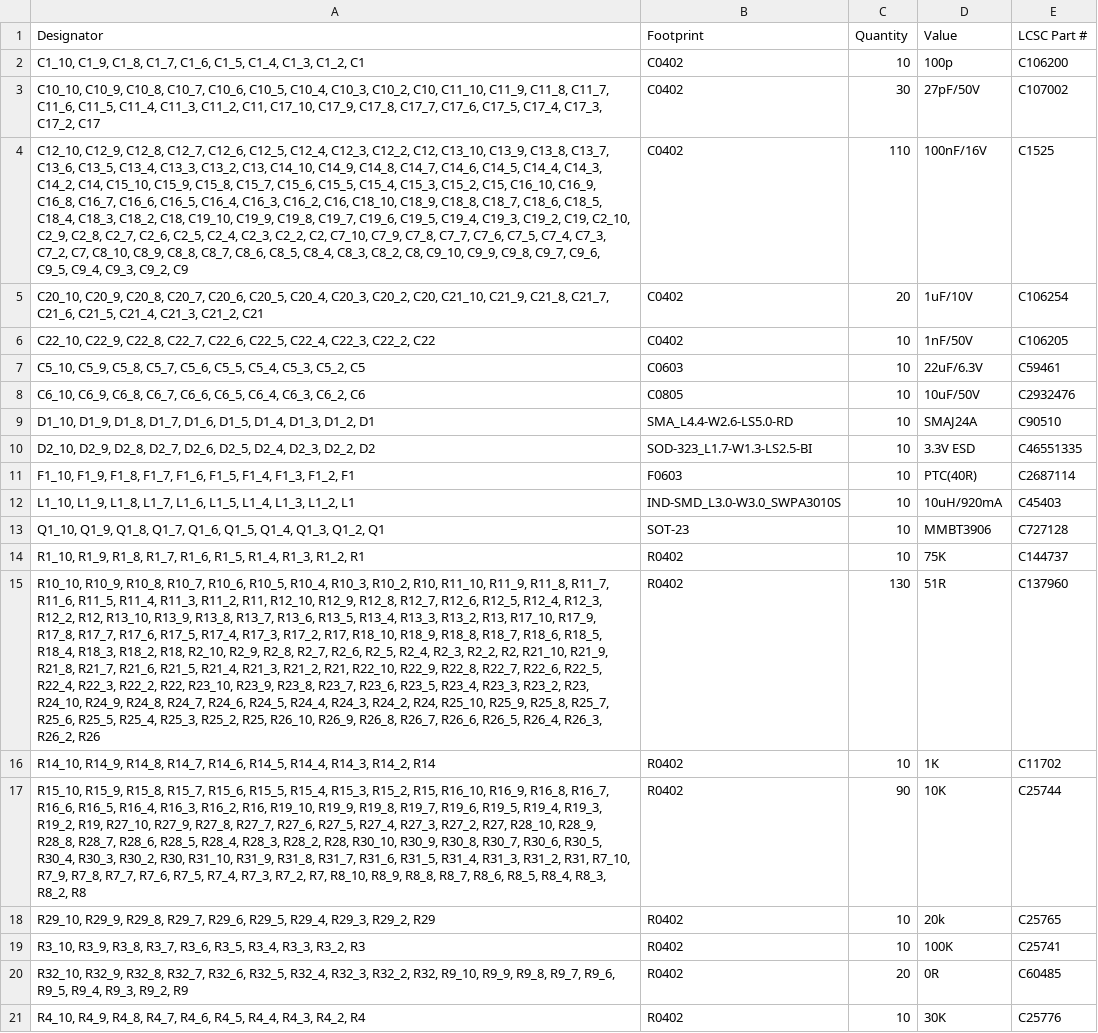
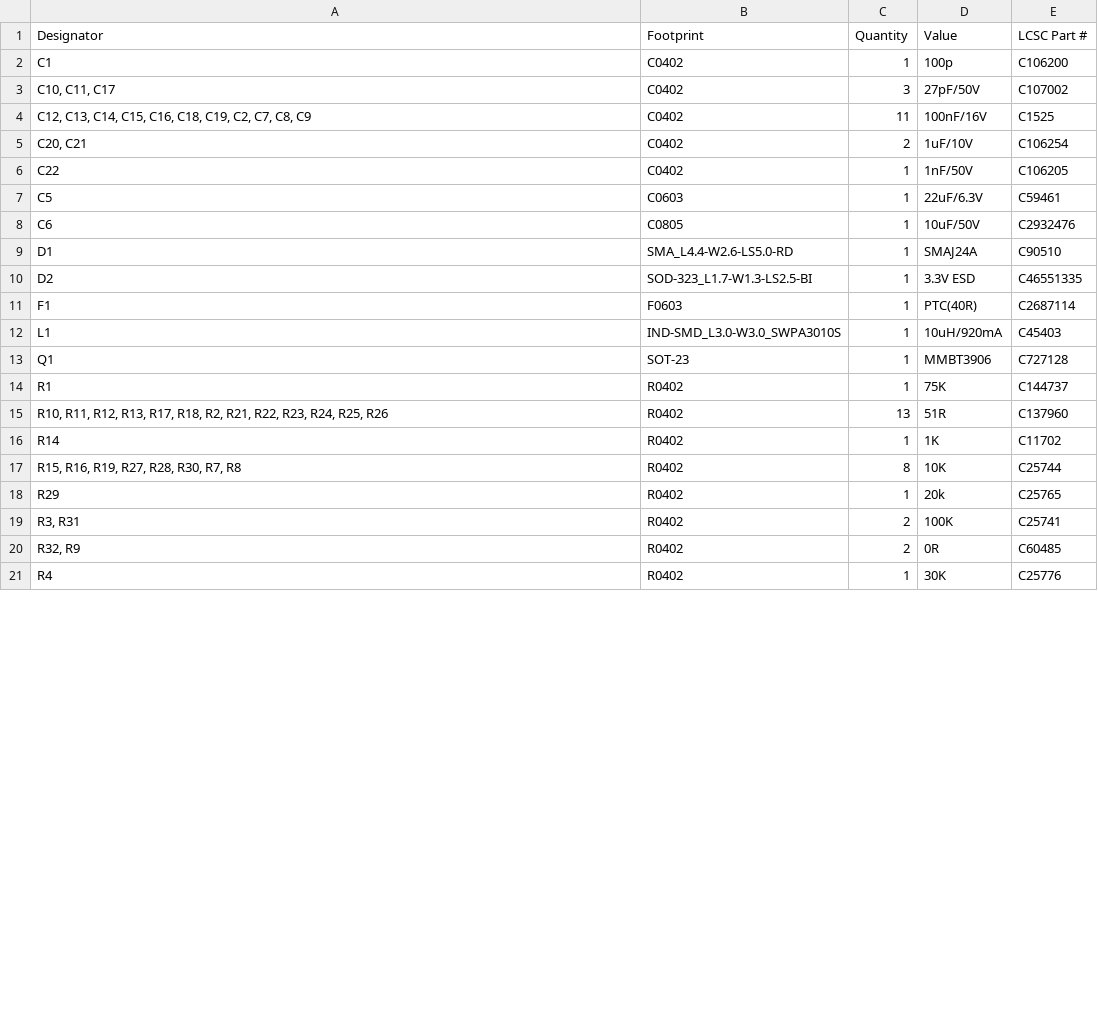
Before and after one commit to jyg9/microduck-community-kit, a CSV file: hardware/imu_to_dxl/production/bom.csv, drawn as a sheet; only a part is shown; the diff covers the shown part only; the diff names each change by its address in the sheet, - before the commit and + after, or states it on an @@ line.

```diff
--- a/hardware/imu_to_dxl/production/bom.csv
+++ b/hardware/imu_to_dxl/production/bom.csv
-A2 (Designator): C1_10, C1_9, C1_8, C1_7, C1_6, C1_5, C1_4, C1_3, C1_2, C1
+A2 (Designator): C1
-C2 (Quantity): 10
+C2 (Quantity): 1
-A3 (Designator): C10_10, C10_9, C10_8, C10_7, C10_6, C10_5, C10_4, C10_3, C10_2, C10, C11_10, C11_9, C11_8, C11_7, C11_6, C11_5, C11_4, C11_3, C11_2, C11, C17_10, C17_9, C17_8, C17_7, C17_6, C17_5, C17_4, C17_3, C17_2, C17
+A3 (Designator): C10, C11, C17
-C3 (Quantity): 30
+C3 (Quantity): 3
-A4 (Designator): C12_10, C12_9, C12_8, C12_7, C12_6, C12_5, C12_4, C12_3, C12_2, C12, C13_10, C13_9, C13_8, C13_7, C13_6, C13_5, C13_4, C13_3, C13_2, C13, C14_10, C14_9, C14_8, C14_7, C14_6, C14_5, C14_4, C14_3, C14_2, C14, C15_10, C15_9, C15_8, C15_7, C15_6, C15_5, C15_4, C15_3, C15_2, C15, C16_10, C16_9, C16_8, C16_7, C16_6, C16_5, C16_4, C16_3, C16_2, C16, C18_10, C18_9, C18_8, C18_7, C18_6, C18_5, C18_4, C18_3, C18_2, C18, C19_10, C19_9, C19_8, C19_7, C19_6, C19_5, C19_4, C19_3, C19_2, C19, C2_10, C2_9, C2_8, C2_7, C2_6, C2_5, C2_4, C2_3, C2_2, C2, C7_10, C7_9, C7_8, C7_7, C7_6, C7_5, C7_4, C7_3, C7_2, C7, C8_10, C8_9, C8_8, C8_7, C8_6, C8_5, C8_4, C8_3, C8_2, C8, C9_10, C9_9, C9_8, C9_7, C9_6, C9_5, C9_4, C9_3, C9_2, C9
+A4 (Designator): C12, C13, C14, C15, C16, C18, C19, C2, C7, C8, C9
-C4 (Quantity): 110
+C4 (Quantity): 11
-A5 (Designator): C20_10, C20_9, C20_8, C20_7, C20_6, C20_5, C20_4, C20_3, C20_2, C20, C21_10, C21_9, C21_8, C21_7, C21_6, C21_5, C21_4, C21_3, C21_2, C21
+A5 (Designator): C20, C21
-C5 (Quantity): 20
+C5 (Quantity): 2
-A6 (Designator): C22_10, C22_9, C22_8, C22_7, C22_6, C22_5, C22_4, C22_3, C22_2, C22
+A6 (Designator): C22
-C6:C14 (Quantity): 10
+C6:C14 (Quantity): 1
-A7 (Designator): C5_10, C5_9, C5_8, C5_7, C5_6, C5_5, C5_4, C5_3, C5_2, C5
+A7 (Designator): C5
-A8 (Designator): C6_10, C6_9, C6_8, C6_7, C6_6, C6_5, C6_4, C6_3, C6_2, C6
+A8 (Designator): C6
-A9 (Designator): D1_10, D1_9, D1_8, D1_7, D1_6, D1_5, D1_4, D1_3, D1_2, D1
+A9 (Designator): D1
-A10 (Designator): D2_10, D2_9, D2_8, D2_7, D2_6, D2_5, D2_4, D2_3, D2_2, D2
+A10 (Designator): D2
-A11 (Designator): F1_10, F1_9, F1_8, F1_7, F1_6, F1_5, F1_4, F1_3, F1_2, F1
+A11 (Designator): F1
-A12 (Designator): L1_10, L1_9, L1_8, L1_7, L1_6, L1_5, L1_4, L1_3, L1_2, L1
+A12 (Designator): L1
-A13 (Designator): Q1_10, Q1_9, Q1_8, Q1_7, Q1_6, Q1_5, Q1_4, Q1_3, Q1_2, Q1
+A13 (Designator): Q1
-A14 (Designator): R1_10, R1_9, R1_8, R1_7, R1_6, R1_5, R1_4, R1_3, R1_2, R1
+A14 (Designator): R1
-A15 (Designator): R10_10, R10_9, R10_8, R10_7, R10_6, R10_5, R10_4, R10_3, R10_2, R10, R11_10, R11_9, R11_8, R11_7, R11_6, R11_5, R11_4, R11_3, R11_2, R11, R12_10, R12_9, R12_8, R12_7, R12_6, R12_5, R12_4, R12_3, R12_2, R12, R13_10, R13_9, R13_8, R13_7, R13_6, R13_5, R13_4, R13_3, R13_2, R13, R17_10, R17_9, R17_8, R17_7, R17_6, R17_5, R17_4, R17_3, R17_2, R17, R18_10, R18_9, R18_8, R18_7, R18_6, R18_5, R18_4, R18_3, R18_2, R18, R2_10, R2_9, R2_8, R2_7, R2_6, R2_5, R2_4, R2_3, R2_2, R2, R21_10, R21_9, R21_8, R21_7, R21_6, R21_5, R21_4, R21_3, R21_2, R21, R22_10, R22_9, R22_8, R22_7, R22_6, R22_5, R22_4, R22_3, R22_2, R22, R23_10, R23_9, R23_8, R23_7, R23_6, R23_5, R23_4, R23_3, R23_2, R23, R24_10, R24_9, R24_8, R24_7, R24_6, R24_5, R24_4, R24_3, R24_2, R24, R25_10, R25_9, R25_8, R25_7, R25_6, R25_5, R25_4, R25_3, R25_2, R25, R26_10, R26_9, R26_8, R26_7, R26_6, R26_5, R26_4, R26_3, R26_2, R26
+A15 (Designator): R10, R11, R12, R13, R17, R18, R2, R21, R22, R23, R24, R25, R26
-C15 (Quantity): 130
+C15 (Quantity): 13
-A16 (Designator): R14_10, R14_9, R14_8, R14_7, R14_6, R14_5, R14_4, R14_3, R14_2, R14
+A16 (Designator): R14
-C16 (Quantity): 10
+C16 (Quantity): 1
-A17 (Designator): R15_10, R15_9, R15_8, R15_7, R15_6, R15_5, R15_4, R15_3, R15_2, R15, R16_10, R16_9, R16_8, R16_7, R16_6, R16_5, R16_4, R16_3, R16_2, R16, R19_10, R19_9, R19_8, R19_7, R19_6, R19_5, R19_4, R19_3, R19_2, R19, R27_10, R27_9, R27_8, R27_7, R27_6, R27_5, R27_4, R27_3, R27_2, R27, R28_10, R28_9, R28_8, R28_7, R28_6, R28_5, R28_4, R28_3, R28_2, R28, R30_10, R30_9, R30_8, R30_7, R30_6, R30_5, R30_4, R30_3, R30_2, R30, R31_10, R31_9, R31_8, R31_7, R31_6, R31_5, R31_4, R31_3, R31_2, R31, R7_10, R7_9, R7_8, R7_7, R7_6, R7_5, R7_4, R7_3, R7_2, R7, R8_10, R8_9, R8_8, R8_7, R8_6, R8_5, R8_4, R8_3, R8_2, R8
+A17 (Designator): R15, R16, R19, R27, R28, R30, R7, R8
-C17 (Quantity): 90
+C17 (Quantity): 8
-A18 (Designator): R29_10, R29_9, R29_8, R29_7, R29_6, R29_5, R29_4, R29_3, R29_2, R29
+A18 (Designator): R29
-C18 (Quantity): 10
+C18 (Quantity): 1
-A19 (Designator): R3_10, R3_9, R3_8, R3_7, R3_6, R3_5, R3_4, R3_3, R3_2, R3
+A19 (Designator): R3, R31
-C19 (Quantity): 10
+C19 (Quantity): 2
-A20 (Designator): R32_10, R32_9, R32_8, R32_7, R32_6, R32_5, R32_4, R32_3, R32_2, R32, R9_10, R9_9, R9_8, R9_7, R9_6, R9_5, R9_4, R9_3, R9_2, R9
+A20 (Designator): R32, R9
-C20 (Quantity): 20
+C20 (Quantity): 2
-A21 (Designator): R4_10, R4_9, R4_8, R4_7, R4_6, R4_5, R4_4, R4_3, R4_2, R4
+A21 (Designator): R4
-C21 (Quantity): 10
+C21 (Quantity): 1
```
Also changed, not shown: 1 added row, 1 removed row and 16 edited cells elsewhere in this file, hardware/imu_to_dxl/production/designators.csv, hardware/imu_to_dxl/production/positions.csv, 9 other files.
